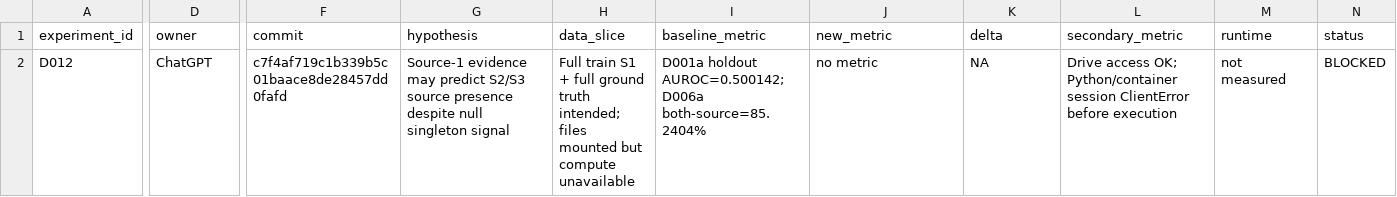
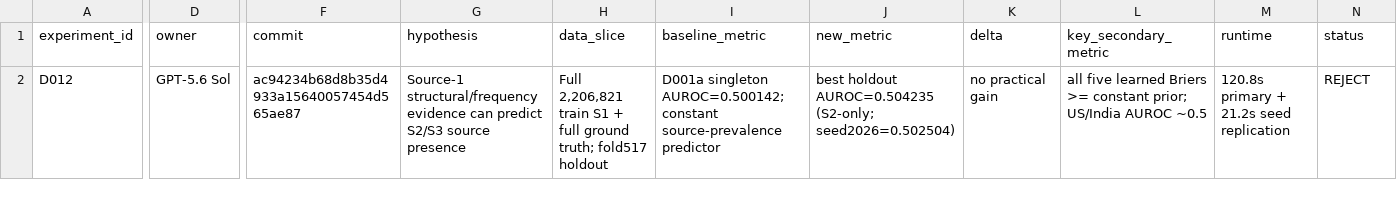
Before and after one commit to sting-raider/Team-517-ML, a TSV file: experiments/REGISTRY.tsv, drawn as a sheet; only a part is shown, gaps mark what is left out; the diff names each change by its address in the sheet, - before the commit and + after, or states it on an @@ line.

Commit message:
D012 register measured null result

```diff
--- a/experiments/REGISTRY.tsv
+++ b/experiments/REGISTRY.tsv
-L1: secondary_metric
+L1: key_secondary_metric
-D2 (owner): ChatGPT
+D2 (owner): GPT-5.6 Sol
-F2 (commit): c7f4af719c1b339b5c01baace8de28457dd0fafd
+F2 (commit): ac94234b68d8b35d4933a15640057454d565ae87
-G2 (hypothesis): Source-1 evidence may predict S2/S3 source presence despite null singleton signal
+G2 (hypothesis): Source-1 structural/frequency evidence can predict S2/S3 source presence
-H2 (data_slice): Full train S1 + full ground truth intended; files mounted but compute unavailable
+H2 (data_slice): Full 2,206,821 train S1 + full ground truth; fold517 holdout
-I2 (baseline_metric): D001a holdout AUROC=0.500142; D006a both-source=85.2404%
+I2 (baseline_metric): D001a singleton AUROC=0.500142; constant source-prevalence predictor
-J2 (new_metric): no metric
+J2 (new_metric): best holdout AUROC=0.504235 (S2-only; seed2026=0.502504)
-K2 (delta): NA
+K2 (delta): no practical gain
-L2 (key_secondary_metric): Drive access OK; Python/container session ClientError before execution
+L2 (key_secondary_metric): all five learned Briers >= constant prior; US/India AUROC ~0.5
-M2 (runtime): not measured
+M2 (runtime): 120.8s primary + 21.2s seed replication
-N2 (status): BLOCKED
+N2 (status): REJECT
```
